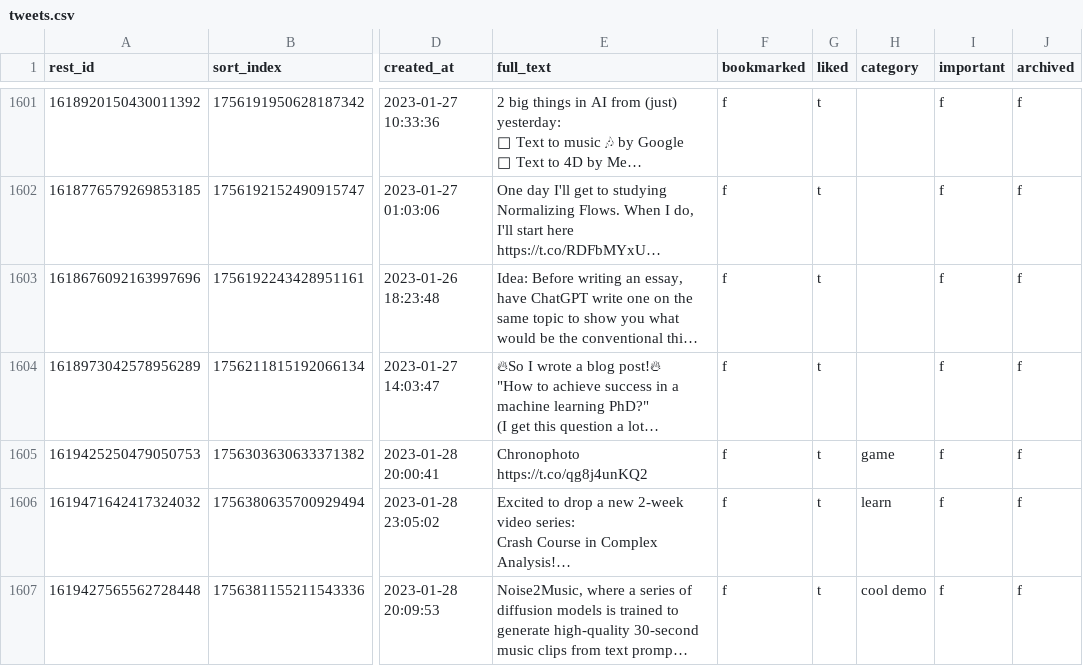
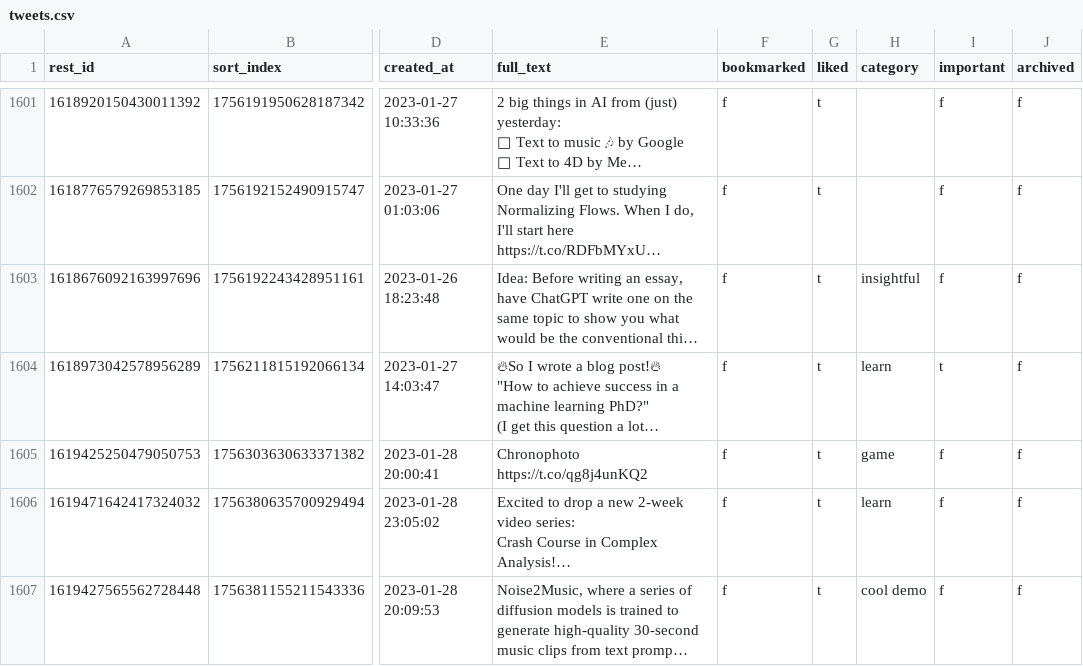
Before and after one commit to laszlovandenhoek/twitter-scraps-manager, a CSV file: backup/tweets.csv, drawn as a sheet; only a part is shown, gaps mark what is left out; long unchanged cells end in …; the diff names each change by its address in the sheet, - before the commit and + after, or states it on an @@ line.

Commit message:
backup database

```diff
--- a/backup/tweets.csv
+++ b/backup/tweets.csv
-H1603 (category): (empty)
+H1603 (category): insightful
-H1604 (category): (empty)
+H1604 (category): learn
-I1604 (important): f
+I1604 (important): t
```
Also changed, not shown: 1 other file.
